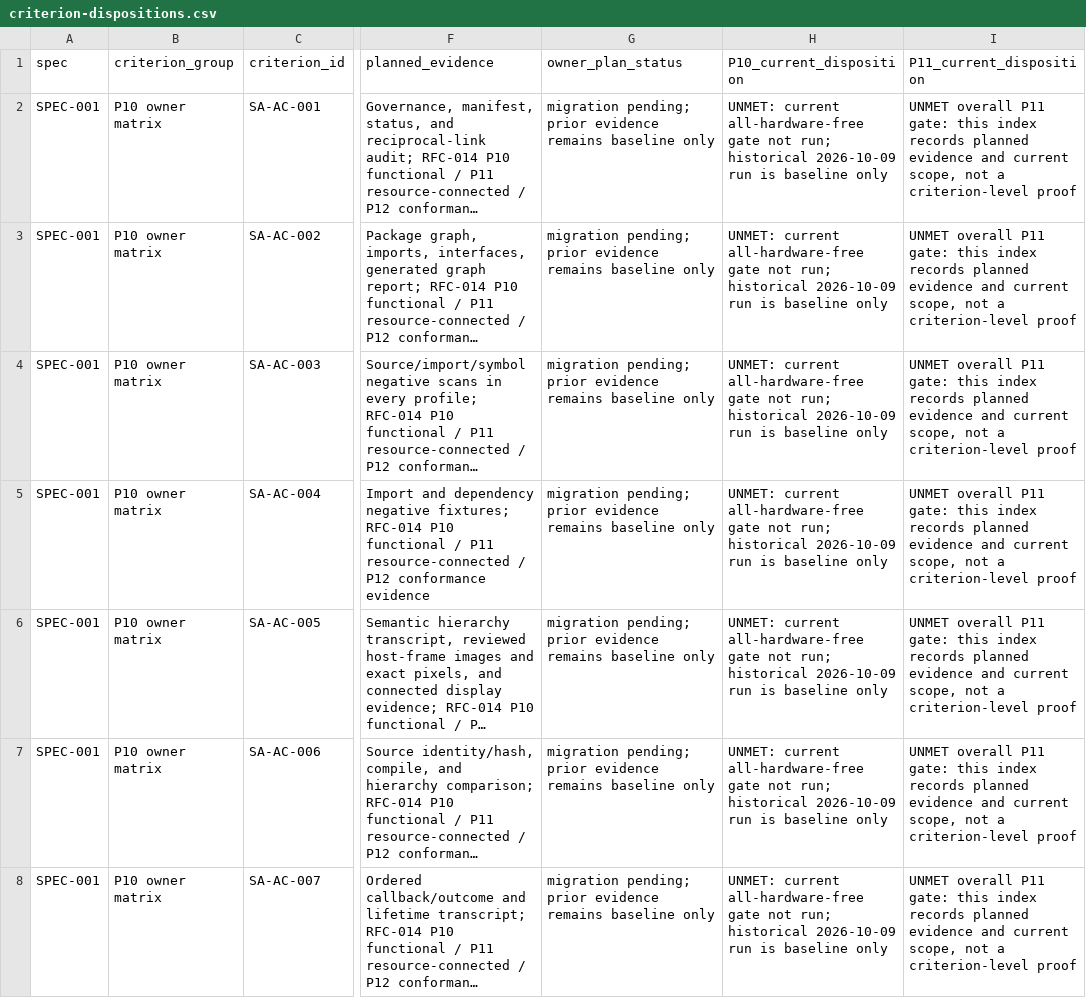
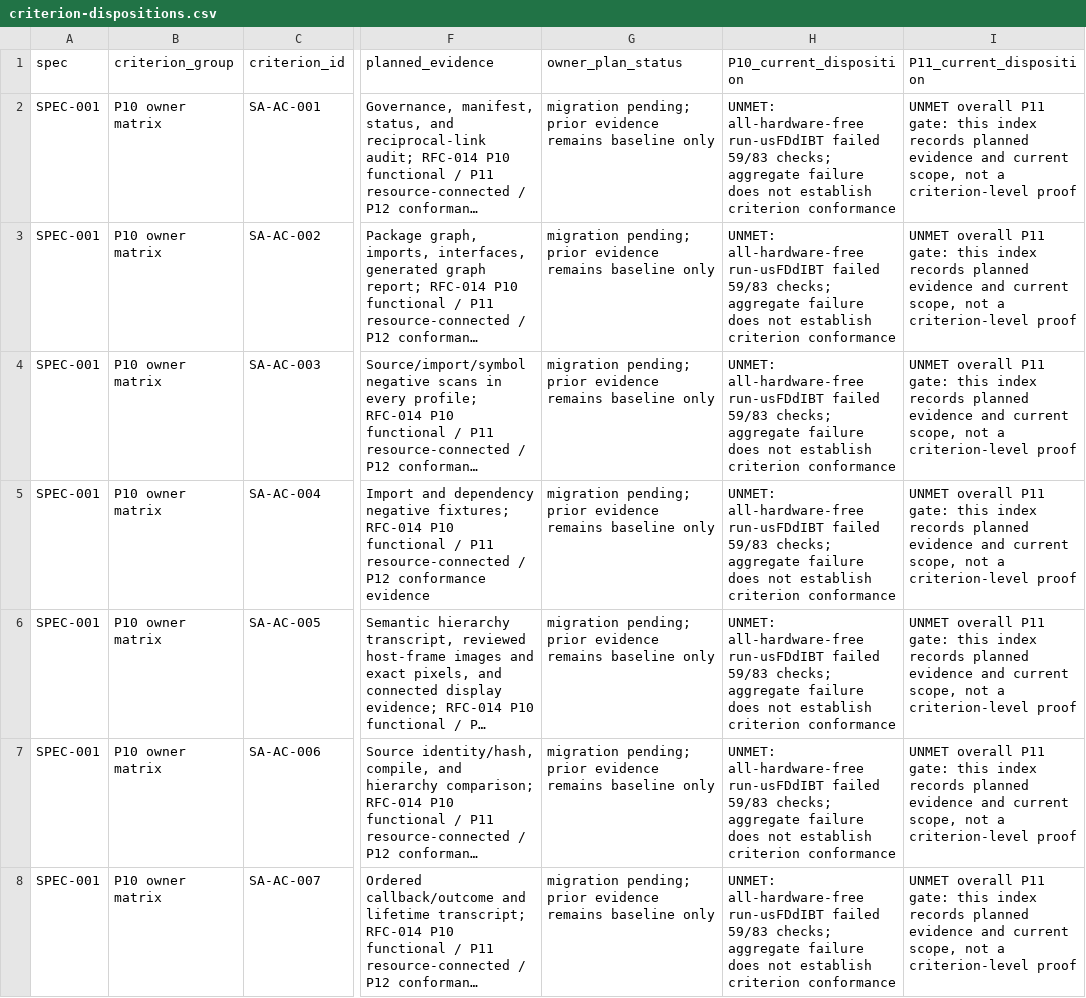
Before and after one commit to level-two/GiftUI, a CSV file: docs/iterations/iteration-003-review/closeout-2026-11-08/criterion-dispositions.csv, drawn as a sheet; only a part is shown, gaps mark what is left out; long unchanged cells end in …; the diff covers the shown part only; the diff names each change by its address in the sheet, - before the commit and + after, or states it on an @@ line.

Commit message:
docs: record P10 closeout disposition

```diff
--- a/docs/iterations/iteration-003-review/closeout-2026-11-08/criterion-dispositions.csv
+++ b/docs/iterations/iteration-003-review/closeout-2026-11-08/criterion-dispositions.csv
-H2:H8 (P10_current_disposition): UNMET: current all-hardware-free gate not run; historical 2026-10-09 run is baseline only
+H2:H8 (P10_current_disposition): UNMET: all-hardware-free run-usFDdIBT failed 59/83 checks; aggregate failure does not establish criterion conformance
```
Also changed, not shown: 182 edited cells elsewhere in this file, 11 other files.
